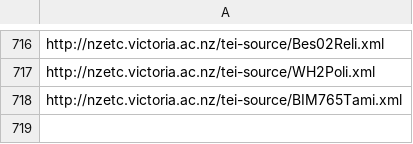
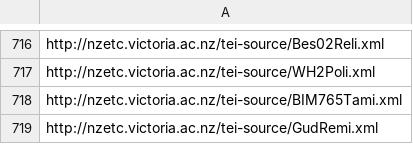
Before and after one commit to stuartyeates/sampler, a CSV file: TEI/nzetc-urls.csv, drawn as a sheet; only a part is shown, gaps mark what is left out.

Commit message:
add

```diff
--- a/TEI/nzetc-urls.csv
+++ b/TEI/nzetc-urls.csv
@@ -718 +718,2 @@ http://nzetc.victoria.ac.nz/tei-source/WH2Poli.xml
 http://nzetc.victoria.ac.nz/tei-source/BIM765Tami.xml
+http://nzetc.victoria.ac.nz/tei-source/GudRemi.xml
```
